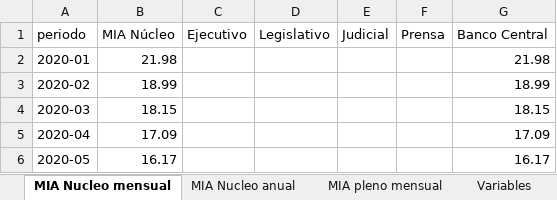
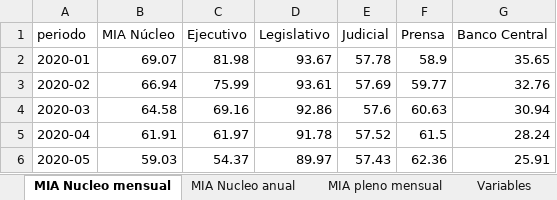
Before and after one commit to Politicas-Publicas-LyP/Monitor-Institucional-Argentino, an Excel workbook: Documentos/MIA — Serie histórica 2020-2026.xlsx, sheet MIA Nucleo mensual, drawn as a sheet; only a part is shown; values as stored, in another font and other column widths than the file's, no borders; the diff covers the shown part only; the diff names each change by its address in the sheet, - before the commit and + after, or states it on an @@ line.

```diff
--- a/Documentos/MIA — Serie histórica 2020-2026.xlsx (sheet MIA Nucleo mensual)
+++ b/Documentos/MIA — Serie histórica 2020-2026.xlsx (sheet MIA Nucleo mensual)
-B2 (MIA Núcleo): 21.98
+B2 (MIA Núcleo): 69.07
-C2 (Ejecutivo): (empty)
+C2 (Ejecutivo): 81.98
-D2 (Legislativo): (empty)
+D2 (Legislativo): 93.67
-E2 (Judicial): (empty)
+E2 (Judicial): 57.78
-F2 (Prensa): (empty)
+F2 (Prensa): 58.9
-G2 (Banco Central): 21.98
+G2 (Banco Central): 35.65
-B3 (MIA Núcleo): 18.99
+B3 (MIA Núcleo): 66.94
-C3 (Ejecutivo): (empty)
+C3 (Ejecutivo): 75.99
-D3 (Legislativo): (empty)
+D3 (Legislativo): 93.61
-E3 (Judicial): (empty)
+E3 (Judicial): 57.69
-F3 (Prensa): (empty)
+F3 (Prensa): 59.77
-G3 (Banco Central): 18.99
+G3 (Banco Central): 32.76
-B4 (MIA Núcleo): 18.15
+B4 (MIA Núcleo): 64.58
-C4 (Ejecutivo): (empty)
+C4 (Ejecutivo): 69.16
-D4 (Legislativo): (empty)
+D4 (Legislativo): 92.86
-E4 (Judicial): (empty)
+E4 (Judicial): 57.6
-F4 (Prensa): (empty)
+F4 (Prensa): 60.63
-G4 (Banco Central): 18.15
+G4 (Banco Central): 30.94
-B5 (MIA Núcleo): 17.09
+B5 (MIA Núcleo): 61.91
-C5 (Ejecutivo): (empty)
+C5 (Ejecutivo): 61.97
-D5 (Legislativo): (empty)
+D5 (Legislativo): 91.78
-E5 (Judicial): (empty)
+E5 (Judicial): 57.52
-F5 (Prensa): (empty)
+F5 (Prensa): 61.5
-G5 (Banco Central): 17.09
+G5 (Banco Central): 28.24
-B6 (MIA Núcleo): 16.17
+B6 (MIA Núcleo): 59.03
-C6 (Ejecutivo): (empty)
+C6 (Ejecutivo): 54.37
-D6 (Legislativo): (empty)
+D6 (Legislativo): 89.97
-E6 (Judicial): (empty)
+E6 (Judicial): 57.43
-F6 (Prensa): (empty)
+F6 (Prensa): 62.36
-G6 (Banco Central): 16.17
+G6 (Banco Central): 25.91
```
Also changed, not shown: 1 added row and 343 edited cells elsewhere in this sheet, sheet MIA Nucleo anual, 8 other files.
